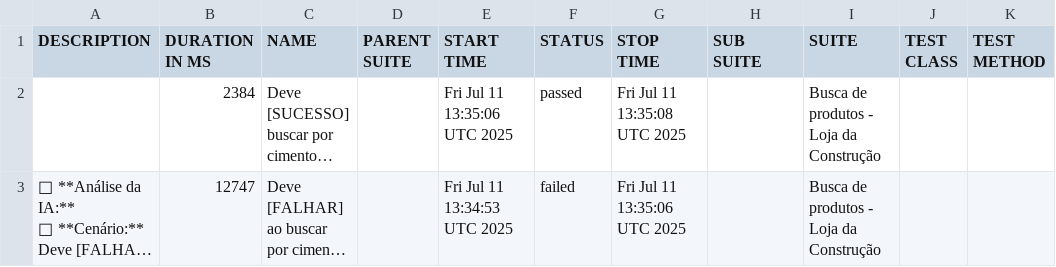
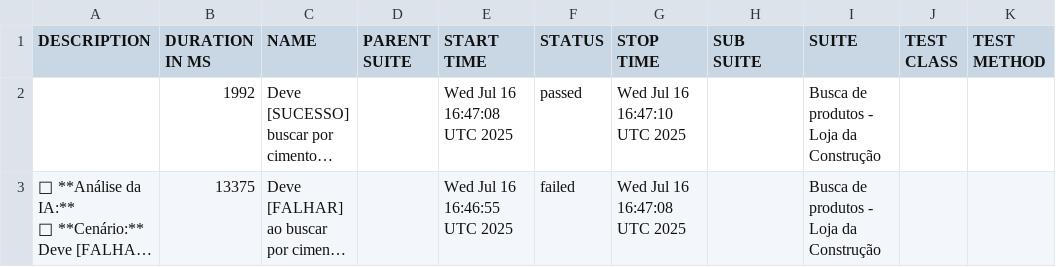
Before and after one commit to CPurkot86-hub/portfolio-cypress-allure, a CSV file: data/suites.csv, drawn as a sheet; long unchanged cells end in …; the diff names each change by its address in the sheet, - before the commit and + after, or states it on an @@ line.

```diff
--- a/data/suites.csv
+++ b/data/suites.csv
-B2 (DURATION IN MS): 2384
+B2 (DURATION IN MS): 1992
-E2 (START TIME): Fri Jul 11 13:35:06 UTC 2025
+E2 (START TIME): Wed Jul 16 16:47:08 UTC 2025
-G2 (STOP TIME): Fri Jul 11 13:35:08 UTC 2025
+G2 (STOP TIME): Wed Jul 16 16:47:10 UTC 2025
-B3 (DURATION IN MS): 12747
+B3 (DURATION IN MS): 13375
-E3 (START TIME): Fri Jul 11 13:34:53 UTC 2025
+E3 (START TIME): Wed Jul 16 16:46:55 UTC 2025
-G3 (STOP TIME): Fri Jul 11 13:35:06 UTC 2025
+G3 (STOP TIME): Wed Jul 16 16:47:08 UTC 2025
```
Also changed, not shown: 21 other files.
